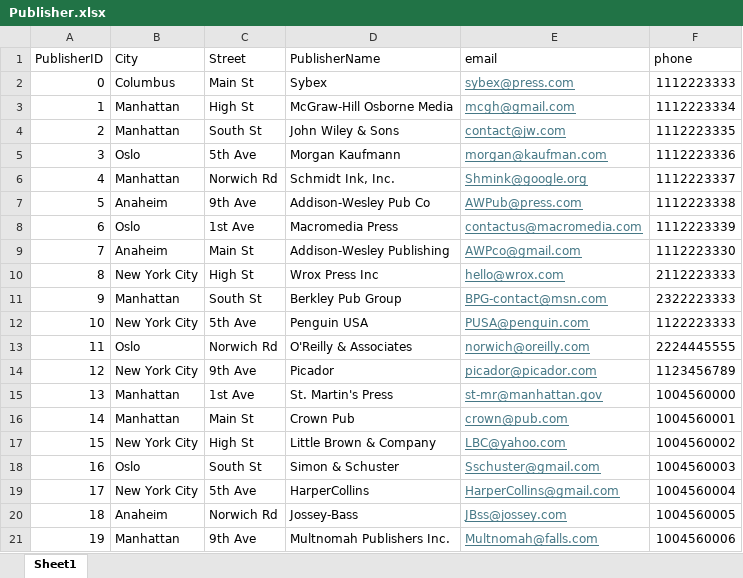
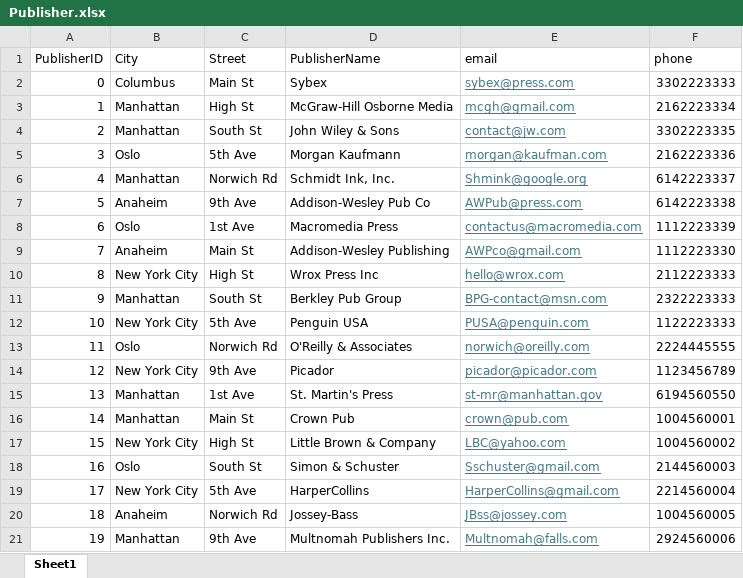
Before and after one commit to cdfricke/BitsNBooks, an Excel workbook: data/Publisher.xlsx, sheet Sheet1, drawn as a sheet; values as stored, in another font and other column widths than the file's, no borders; the diff names each change by its address in the sheet, - before the commit and + after, or states it on an @@ line.

Commit message:
Publisher data

```diff
--- a/data/Publisher.xlsx (sheet Sheet1)
+++ b/data/Publisher.xlsx (sheet Sheet1)
-F2 (phone): 1112223333
+F2 (phone): 3302223333
-F3 (phone): 1112223334
+F3 (phone): 2162223334
-F4 (phone): 1112223335
+F4 (phone): 3302223335
-F5 (phone): 1112223336
+F5 (phone): 2162223336
-F6 (phone): 1112223337
+F6 (phone): 6142223337
-F7 (phone): 1112223338
+F7 (phone): 6142223338
-F15 (phone): 1004560000
+F15 (phone): 6194560550
-F18 (phone): 1004560003
+F18 (phone): 2144560003
-F19 (phone): 1004560004
+F19 (phone): 2214560004
-F21 (phone): 1004560006
+F21 (phone): 2924560006
```
Also changed, not shown: 1 other file.
